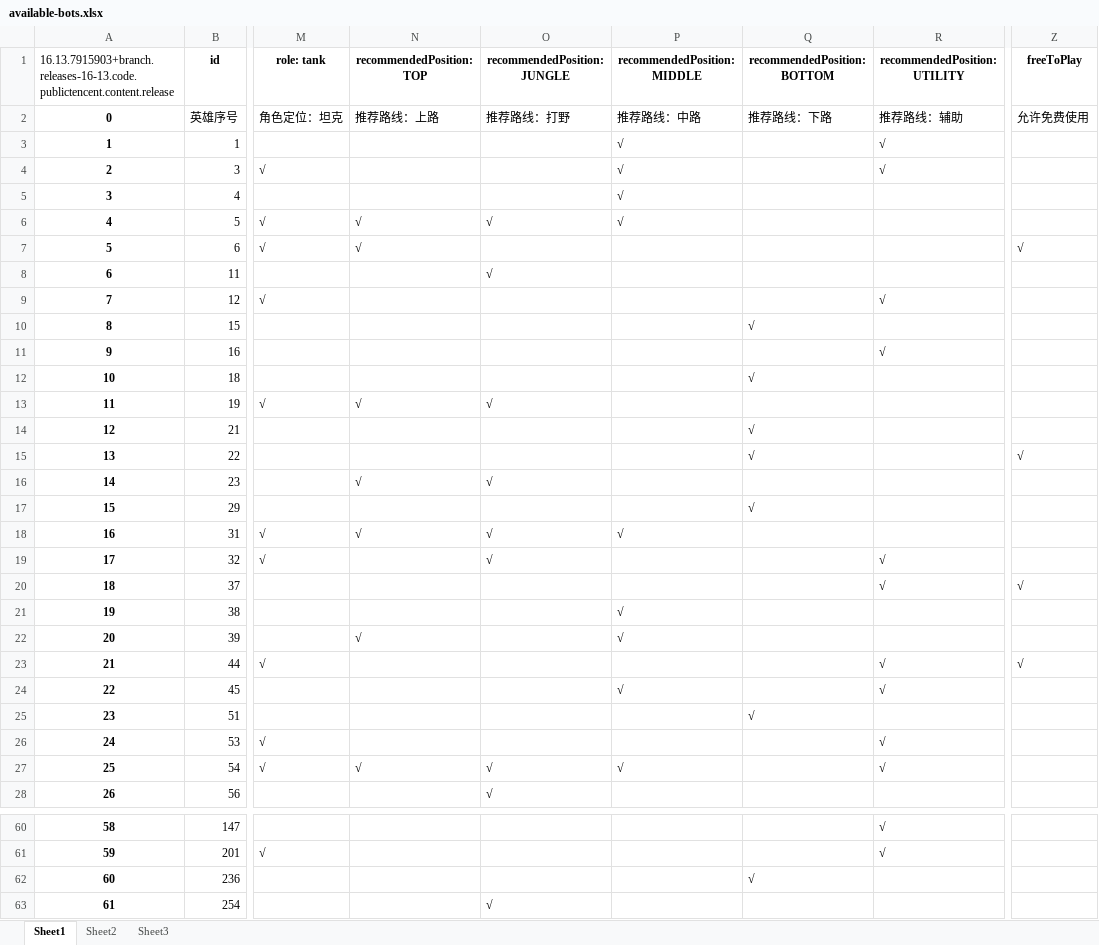
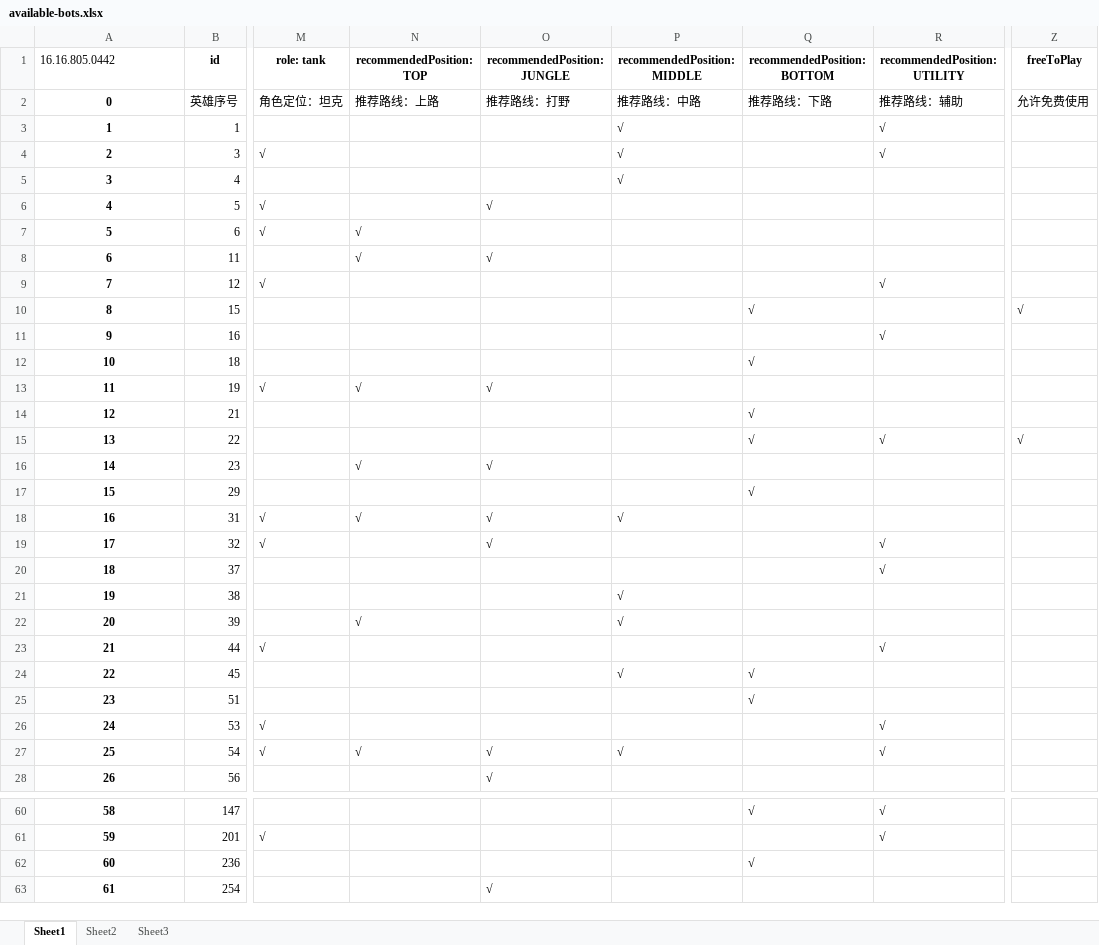
Before and after one commit to WordlessMeteor/LoL-DIY-Programs, an Excel workbook: available-bots.xlsx, sheet Sheet1, drawn as a sheet; only a part is shown, gaps mark what is left out; values as stored, in another font and other column widths than the file's, no borders; the diff covers the shown part only; the diff names each change by its address in the sheet, - before the commit and + after, or states it on an @@ line.

```diff
--- a/available-bots.xlsx (sheet Sheet1)
+++ b/available-bots.xlsx (sheet Sheet1)
-A1: 16.13.7915903+branch.releases-16-13.code.publictencent.content.release
+A1: 16.16.805.0442
-N6 (recommendedPosition: TOP): √
+N6 (recommendedPosition: TOP): (empty)
-P6 (recommendedPosition: MIDDLE): √
+P6 (recommendedPosition: MIDDLE): (empty)
-Z7 (freeToPlay): √
+Z7 (freeToPlay): (empty)
-N8 (recommendedPosition: TOP): (empty)
+N8 (recommendedPosition: TOP): √
-Z10 (freeToPlay): (empty)
+Z10 (freeToPlay): √
-R15 (recommendedPosition: UTILITY): (empty)
+R15 (recommendedPosition: UTILITY): √
-Z20 (freeToPlay): √
+Z20 (freeToPlay): (empty)
-Z23 (freeToPlay): √
+Z23 (freeToPlay): (empty)
-Q24 (recommendedPosition: BOTTOM): (empty)
+Q24 (recommendedPosition: BOTTOM): √
-R24 (recommendedPosition: UTILITY): √
+R24 (recommendedPosition: UTILITY): (empty)
-Q60 (recommendedPosition: BOTTOM): (empty)
+Q60 (recommendedPosition: BOTTOM): √
```
Also changed, not shown: 12 edited cells elsewhere in this sheet, sheet Sheet3, sheet Sheet2.
